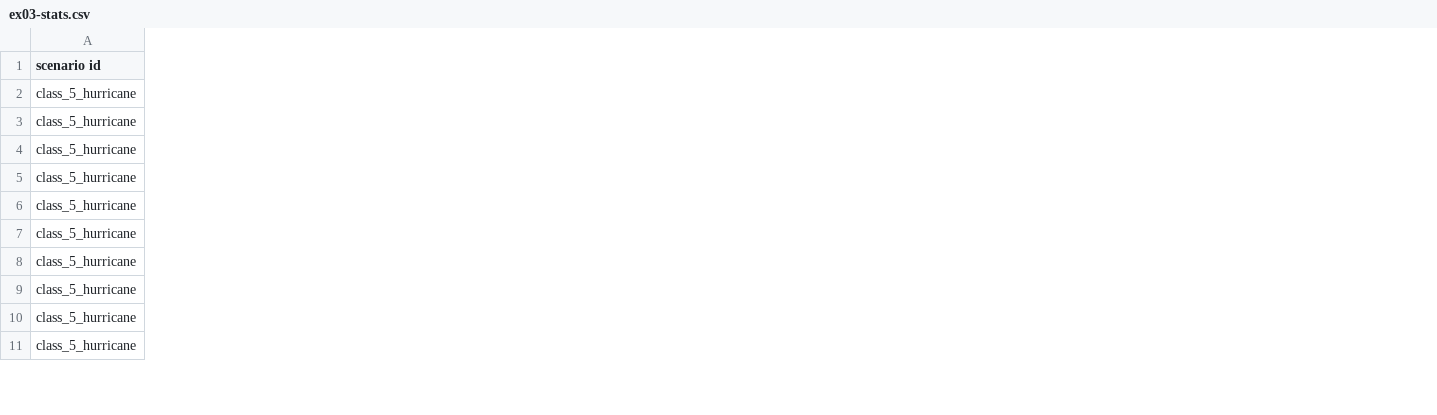
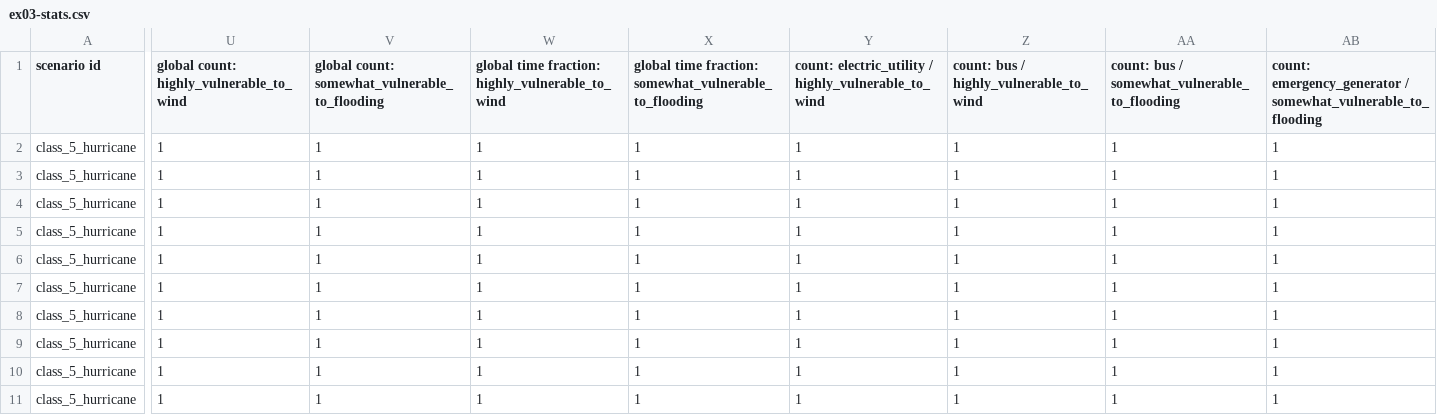
Before and after one commit to bigladder/erin, a CSV file: docs/erin_next_examples/ex03-stats.csv, drawn as a sheet; only a part is shown, gaps mark what is left out; the diff covers the shown part only; the diff names each change by its address in the sheet, - before the commit and + after, or states it on an @@ line.

Commit message:
Add event counts and times for fragility/failure modes
Reports out both globally and by component.

```diff
--- a/docs/erin_next_examples/ex03-stats.csv
+++ b/docs/erin_next_examples/ex03-stats.csv
+column U, rows 1-11: global count: highly_vulnerable_to_wind | 1 | 1 | 1 | 1 | 1 | 1 | 1 | 1 | 1 | 1
+column V, rows 1-11: global count: somewhat_vulnerable_to_flooding | 1 | 1 | 1 | 1 | 1 | 1 | 1 | 1 | 1 | 1
+column W, rows 1-11: global time fraction: highly_vulnerable_to_wind | 1 | 1 | 1 | 1 | 1 | 1 | 1 | 1 | 1 | 1
+column X, rows 1-11: global time fraction: somewhat_vulnerable_to_flooding | 1 | 1 | 1 | 1 | 1 | 1 | 1 | 1 | 1 | 1
+column Y, rows 1-11: count: electric_utility / highly_vulnerable_to_wind | 1 | 1 | 1 | 1 | 1 | 1 | 1 | 1 | 1 | 1
+column Z, rows 1-11: count: bus / highly_vulnerable_to_wind | 1 | 1 | 1 | 1 | 1 | 1 | 1 | 1 | 1 | 1
+column AA, rows 1-11: count: bus / somewhat_vulnerable_to_flooding | 1 | 1 | 1 | 1 | 1 | 1 | 1 | 1 | 1 | 1
+column AB, rows 1-11: count: emergency_generator / somewhat_vulnerable_to_flooding | 1 | 1 | 1 | 1 | 1 | 1 | 1 | 1 | 1 | 1
```
Also changed, not shown: 4 added columns elsewhere in this file, docs/erin_next_examples/ex04-stats.csv, docs/erin_next_examples/ex07-stats.csv, 7 other files.
